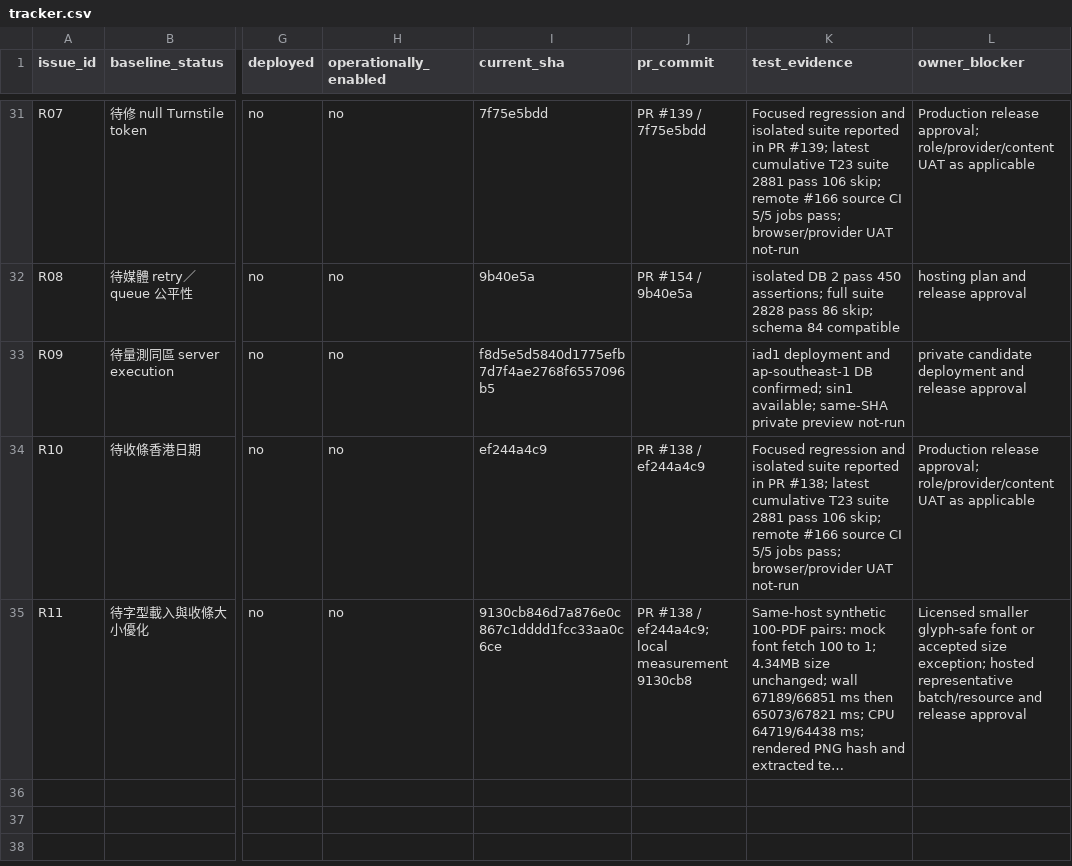
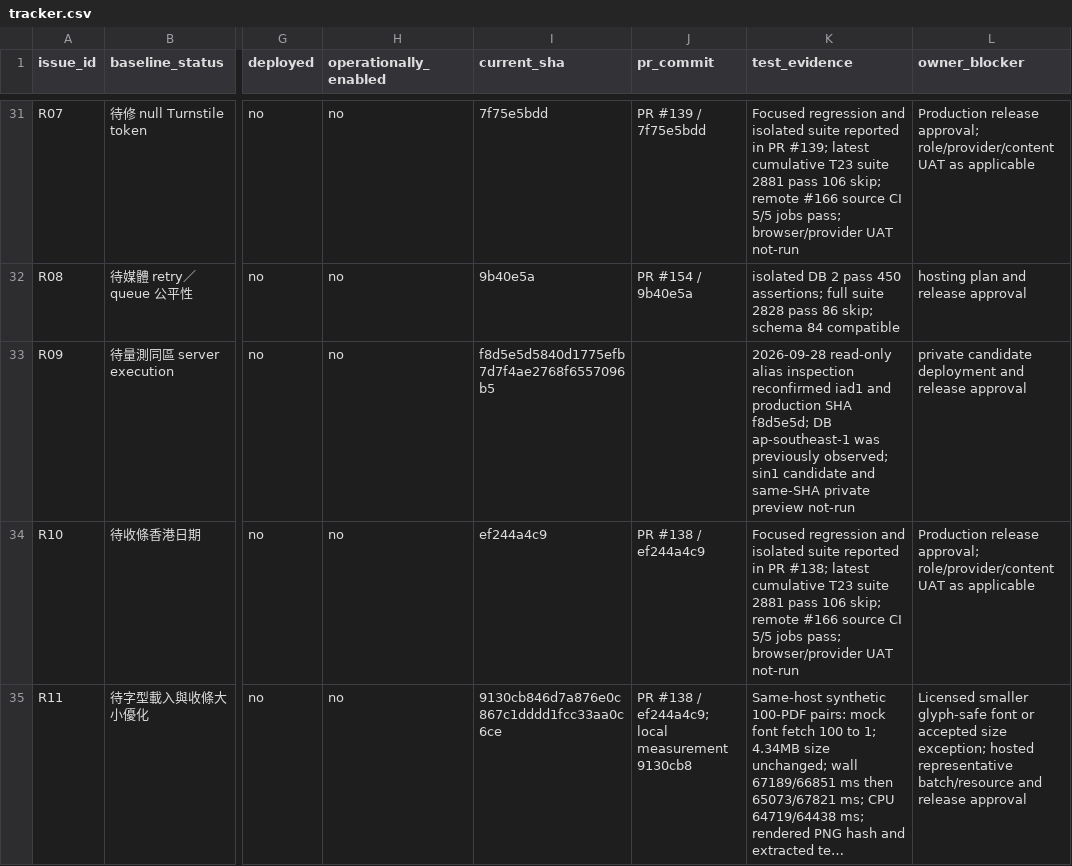
Before and after one commit to YNWAforever/hkscda, a CSV file: docs/evidence/audit-remediation-20260927/tracker.csv, drawn as a sheet; only a part is shown, gaps mark what is left out; long unchanged cells end in …; the diff names each change by its address in the sheet, - before the commit and + after, or states it on an @@ line.

Commit message:
docs: verify production alias and final focused CI

```diff
--- a/docs/evidence/audit-remediation-20260927/tracker.csv
+++ b/docs/evidence/audit-remediation-20260927/tracker.csv
-K33 (test_evidence): iad1 deployment and ap-southeast-1 DB confirmed; sin1 available; same-SHA private…
+K33 (test_evidence): 2026-09-28 read-only alias inspection reconfirmed iad1 and production SHA f8d5e5d; DB ap-southeast-1 was previously observed; sin1 candidate and same-SHA private…
```
Also changed, not shown: 4 other files.
